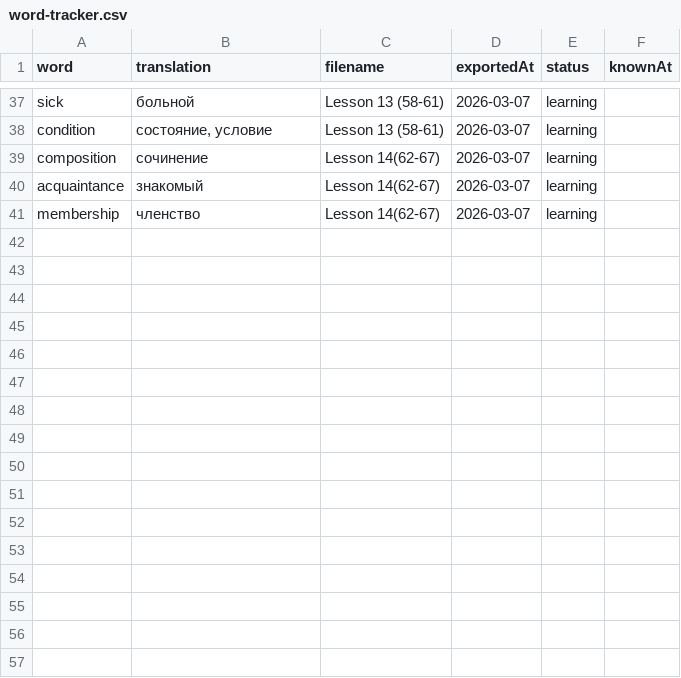
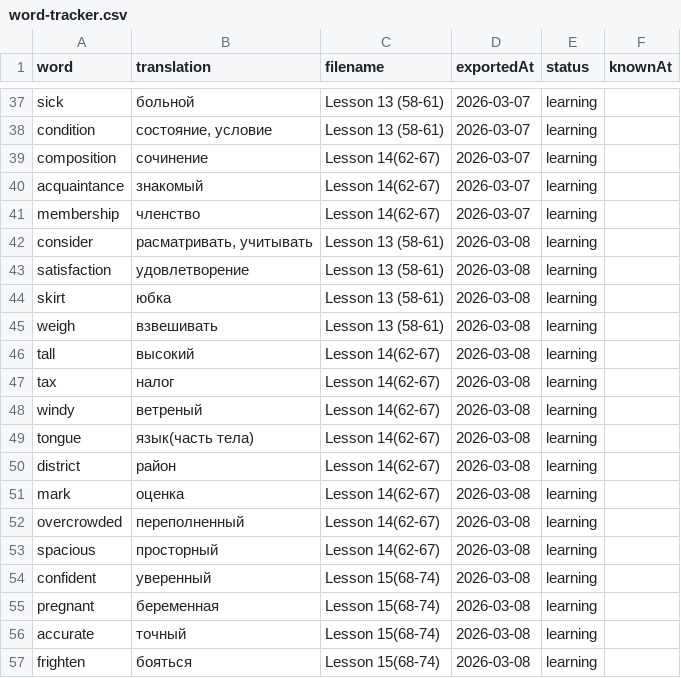
Before and after one commit to suleimanovs/english-galaxy, a CSV file: learn-5000-english-words/word-tracker.csv, drawn as a sheet; only a part is shown, gaps mark what is left out; the diff names each change by its address in the sheet, - before the commit and + after, or states it on an @@ line.

```diff
--- a/learn-5000-english-words/word-tracker.csv
+++ b/learn-5000-english-words/word-tracker.csv
+row 42: consider | расматривать, учитывать | Lesson 13 (58-61) | 2026-03-08 | learning
+row 43: satisfaction | удовлетворение | Lesson 13 (58-61) | 2026-03-08 | learning
+row 44: skirt | юбка | Lesson 13 (58-61) | 2026-03-08 | learning
+row 45: weigh | взвешивать | Lesson 13 (58-61) | 2026-03-08 | learning
+row 46: tall | высокий | Lesson 14(62-67) | 2026-03-08 | learning
+row 47: tax | налог | Lesson 14(62-67) | 2026-03-08 | learning
+row 48: windy | ветреный | Lesson 14(62-67) | 2026-03-08 | learning
+row 49: tongue | язык(часть тела) | Lesson 14(62-67) | 2026-03-08 | learning
+row 50: district | район | Lesson 14(62-67) | 2026-03-08 | learning
+row 51: mark | оценка | Lesson 14(62-67) | 2026-03-08 | learning
+row 52: overcrowded | переполненный | Lesson 14(62-67) | 2026-03-08 | learning
+row 53: spacious | просторный | Lesson 14(62-67) | 2026-03-08 | learning
+row 54: confident | уверенный | Lesson 15(68-74) | 2026-03-08 | learning
+row 55: pregnant | беременная | Lesson 15(68-74) | 2026-03-08 | learning
+row 56: accurate | точный | Lesson 15(68-74) | 2026-03-08 | learning
+row 57: frighten | бояться | Lesson 15(68-74) | 2026-03-08 | learning
```
Also changed, not shown: 1 other file.
